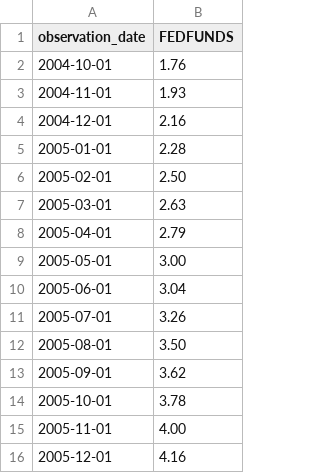
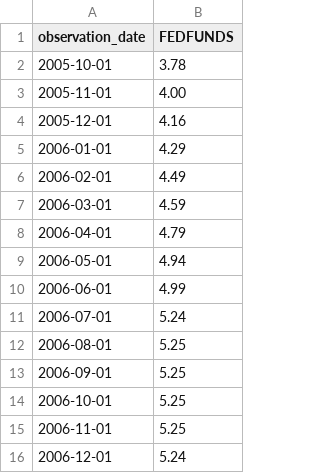
Before and after one commit to hoaanhdinh/datasets, a CSV file: fed_funds_rate.csv, drawn as a sheet; only a part is shown; the shorter side is filled out with more unchanged rows.

Commit message:
Remove outdated FEDFUNDS data entries
Removed historical FEDFUNDS data from 2004 to 2005.

```diff
--- a/fed_funds_rate.csv
+++ b/fed_funds_rate.csv
@@ -1,14 +1,2 @@
 observation_date,FEDFUNDS
-2004-10-01,1.76
-2004-11-01,1.93
-2004-12-01,2.16
-2005-01-01,2.28
-2005-02-01,2.50
-2005-03-01,2.63
-2005-04-01,2.79
-2005-05-01,3.00
-2005-06-01,3.04
-2005-07-01,3.26
-2005-08-01,3.50
-2005-09-01,3.62
 2005-10-01,3.78
```
